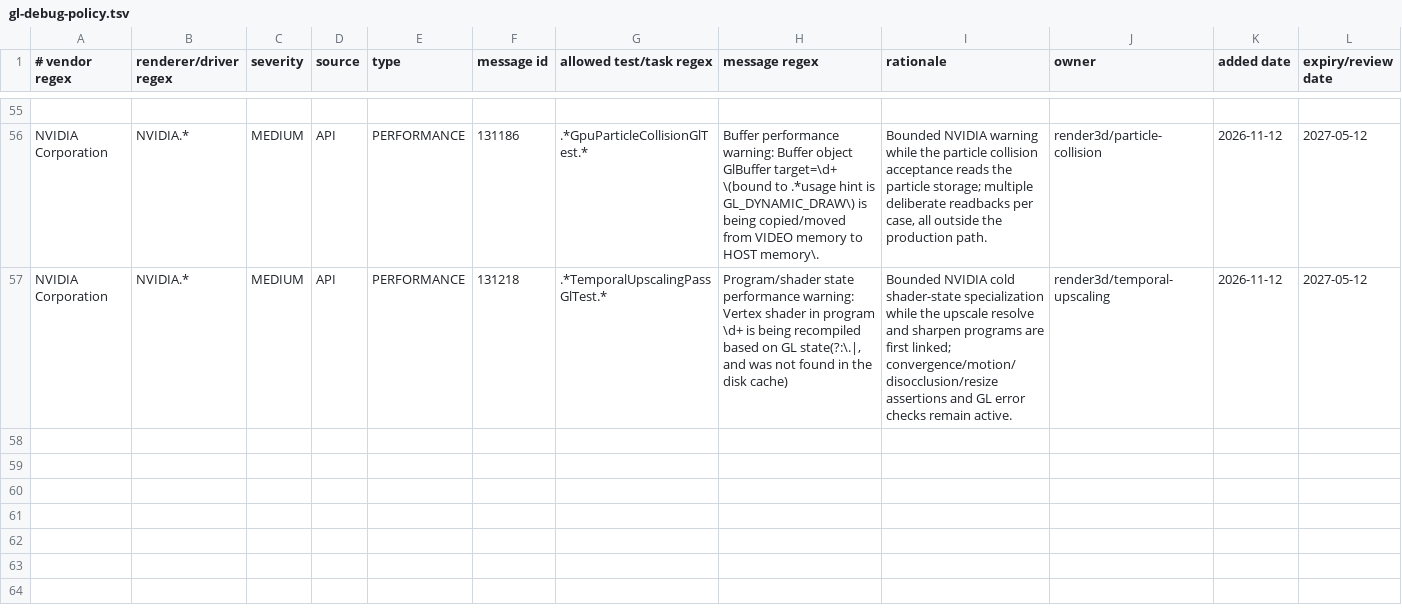
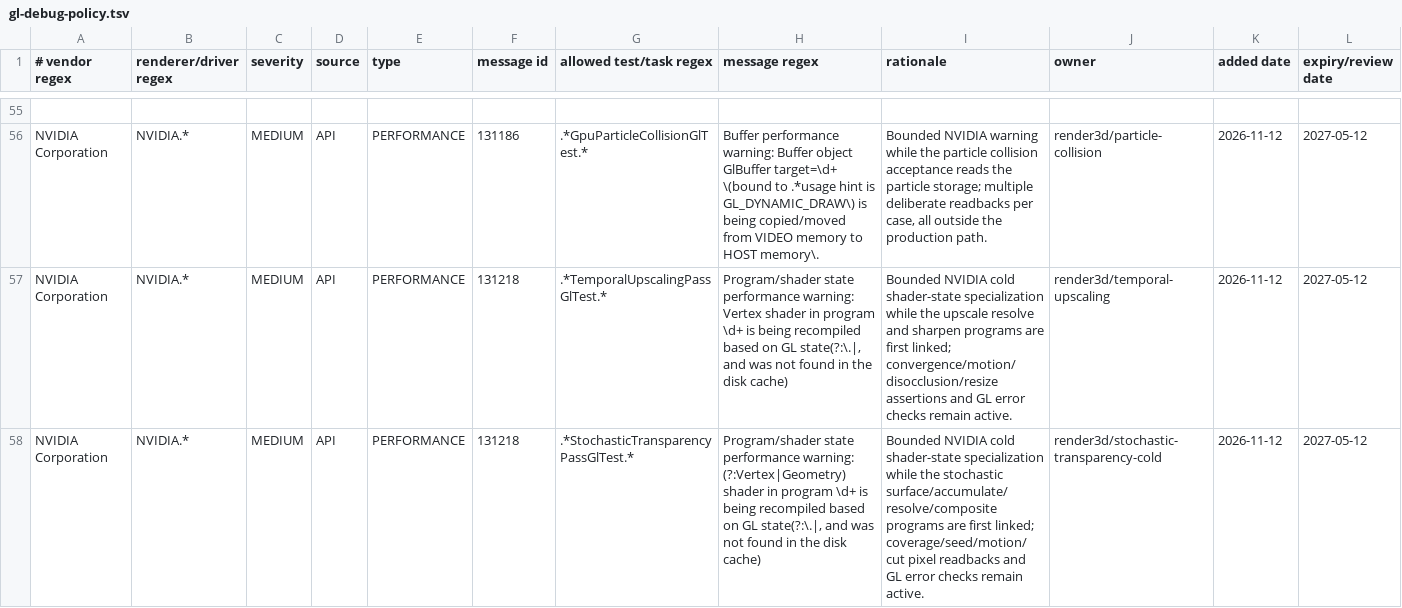
Before and after one commit to KLjiana/haikalat, a TSV file: config/gl-debug-policy.tsv, drawn as a sheet; only a part is shown, gaps mark what is left out; rows hold the shown columns only; the diff names each change by its address in the sheet, - before the commit and + after, or states it on an @@ line.

Commit message:
fix(render): authorize the bounded stochastic-transparency GL warning
Nine GL cases now pass; the cold link of the stochastic surface/accumulate/resolve/composite programs emits eight legal NVIDIA 131218 specializations. The row is bounded at 8 with positive/negative contracts.

```diff
--- a/config/gl-debug-policy.tsv
+++ b/config/gl-debug-policy.tsv
+row 58: NVIDIA Corporation | NVIDIA.* | MEDIUM | API | PERFORMANCE | 131218 | .*StochasticTransparencyPassGlTest.* | Program/shader state performance warning: (?:Vertex|Geometry) shader in program \d+ is being recompiled based on GL state(?:\.|, and was not found in the disk cache) | Bounded NVIDIA cold shader-state specialization while the stochastic surface/accumulate/resolve/composite programs are first linked; coverage/seed/motion/cut pixel readbacks and GL error checks remain active. | render3d/stochastic-transparency-cold | 2026-11-12 | 2027-05-12
```
Also changed, not shown: 1 other file.
